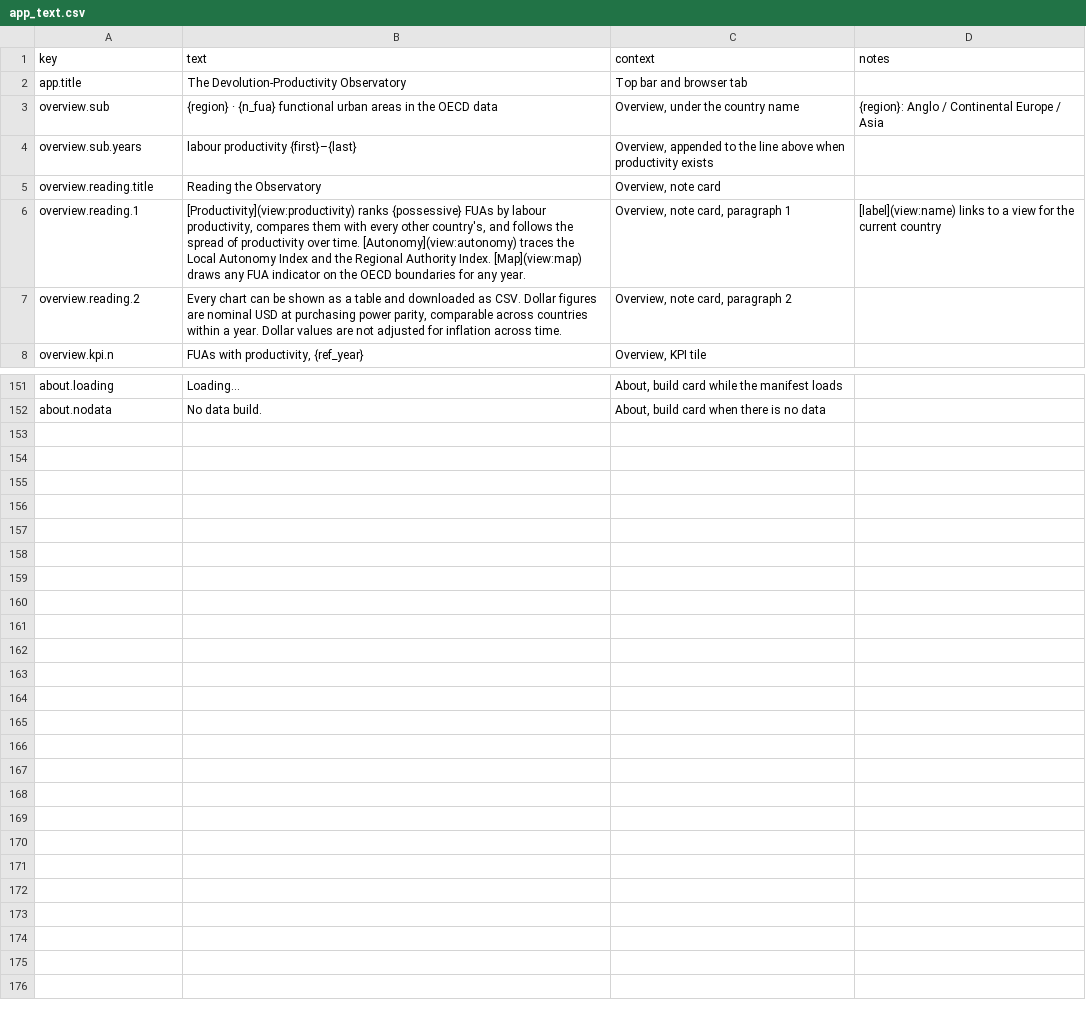
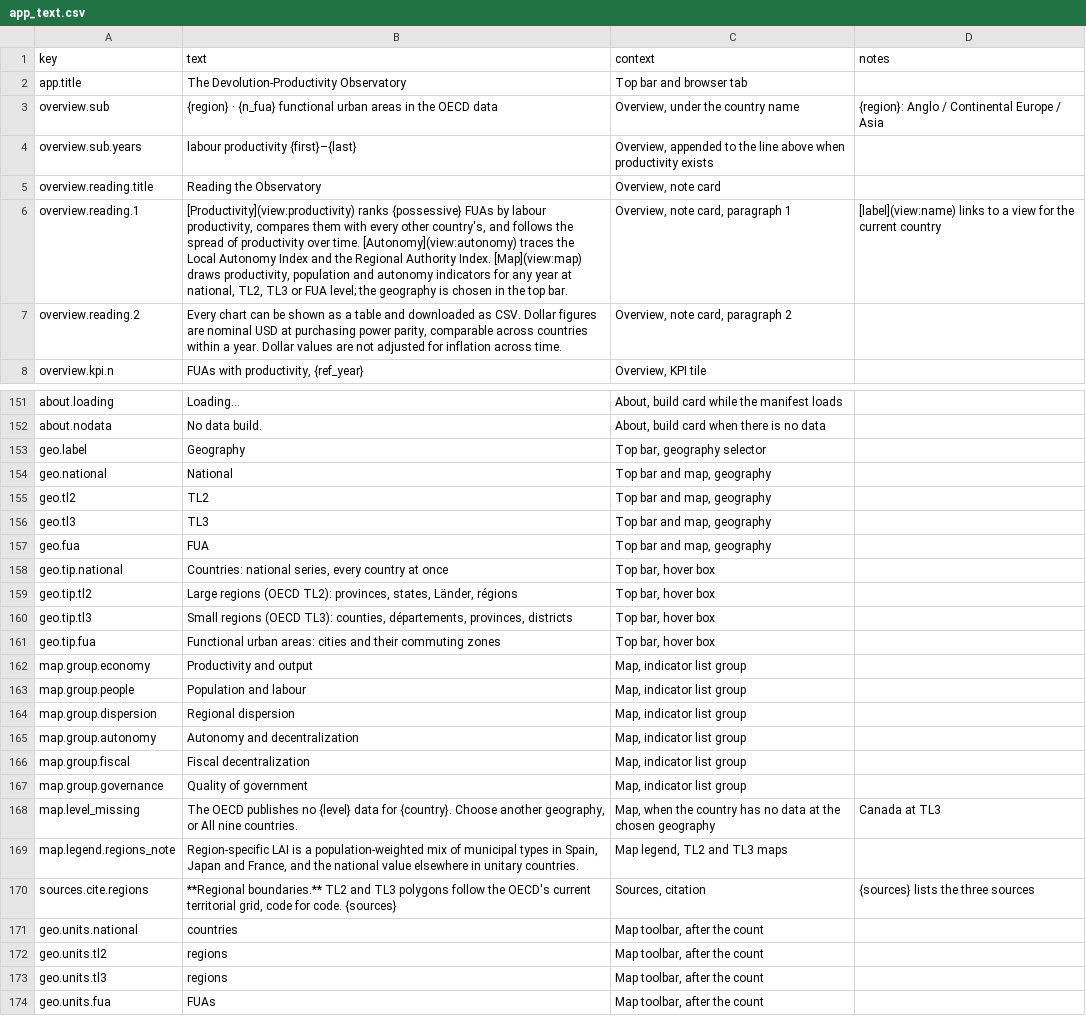
Before and after one commit to zacktayloruwo/devo-productivity-observatory, a CSV file: text/app_text.csv, drawn as a sheet; only a part is shown, gaps mark what is left out; the diff covers the shown part only.

```diff
--- a/text/app_text.csv
+++ b/text/app_text.csv
@@ -5,3 +5,3 @@ overview.sub.years,labour productivity {first}–{last},"Overview, appended to t
 overview.reading.title,Reading the Observatory,"Overview, note card",
-overview.reading.1,"[Productivity](view:productivity) ranks {possessive} FUAs by labour productivity, compares them with every other country's, and follows the spread of productivity over time. [Autonomy](view:autonomy) traces the Local Autonomy Index and the Regional Authority Index. [Map](view:map) draws any FUA indicator on the OECD boundaries for any year.","Overview, note card, paragraph 1",[label](view:name) links to a view for the current country
+overview.reading.1,"[Productivity](view:productivity) ranks {possessive} FUAs by labour productivity, compares them with every other country's, and follows the spread of productivity over time. [Autonomy](view:autonomy) traces the Local Autonomy Index and the Regional Authority Index. [Map](view:map) draws productivity, population and autonomy indicators for any year at national, TL2, TL3 or FUA level; the geography is chosen in the top bar.","Overview, note card, paragraph 1",[label](view:name) links to a view for the current country
 overview.reading.2,"Every chart can be shown as a table and downloaded as CSV. Dollar figures are nominal USD at purchasing power parity, comparable across countries within a year. Dollar values are not adjusted for inflation across time.","Overview, note card, paragraph 2",
@@ -152 +152,23 @@ about.loading,Loading…,"About, build card while the manifest loads",
 about.nodata,No data build.,"About, build card when there is no data",
+geo.label,Geography,"Top bar, geography selector",
+geo.national,National,"Top bar and map, geography",
+geo.tl2,TL2,"Top bar and map, geography",
+geo.tl3,TL3,"Top bar and map, geography",
+geo.fua,FUA,"Top bar and map, geography",
+geo.tip.national,"Countries: national series, every country at once","Top bar, hover box",
+geo.tip.tl2,"Large regions (OECD TL2): provinces, states, Länder, régions","Top bar, hover box",
+geo.tip.tl3,"Small regions (OECD TL3): counties, départements, provinces, districts","Top bar, hover box",
+geo.tip.fua,Functional urban areas: cities and their commuting zones,"Top bar, hover box",
+map.group.economy,Productivity and output,"Map, indicator list group",
+map.group.people,Population and labour,"Map, indicator list group",
+map.group.dispersion,Regional dispersion,"Map, indicator list group",
+map.group.autonomy,Autonomy and decentralization,"Map, indicator list group",
+map.group.fiscal,Fiscal decentralization,"Map, indicator list group",
+map.group.governance,Quality of government,"Map, indicator list group",
+map.level_missing,"The OECD publishes no {level} data for {country}. Choose another geography, or All nine countries.","Map, when the country has no data at the chosen geography",Canada at TL3
+map.legend.regions_note,"Region-specific LAI is a population-weighted mix of municipal types in Spain, Japan and France, and the national value elsewhere in unitary countries.","Map legend, TL2 and TL3 maps",
+sources.cite.regions,"**Regional boundaries.** TL2 and TL3 polygons follow the OECD's current territorial grid, code for code. {sources}","Sources, citation",{sources} lists the three sources
+geo.units.national,countries,"Map toolbar, after the count",
+geo.units.tl2,regions,"Map toolbar, after the count",
+geo.units.tl3,regions,"Map toolbar, after the count",
+geo.units.fua,FUAs,"Map toolbar, after the count",
```
Also changed, not shown: 3 edited cells elsewhere in this file, 51 other files.
